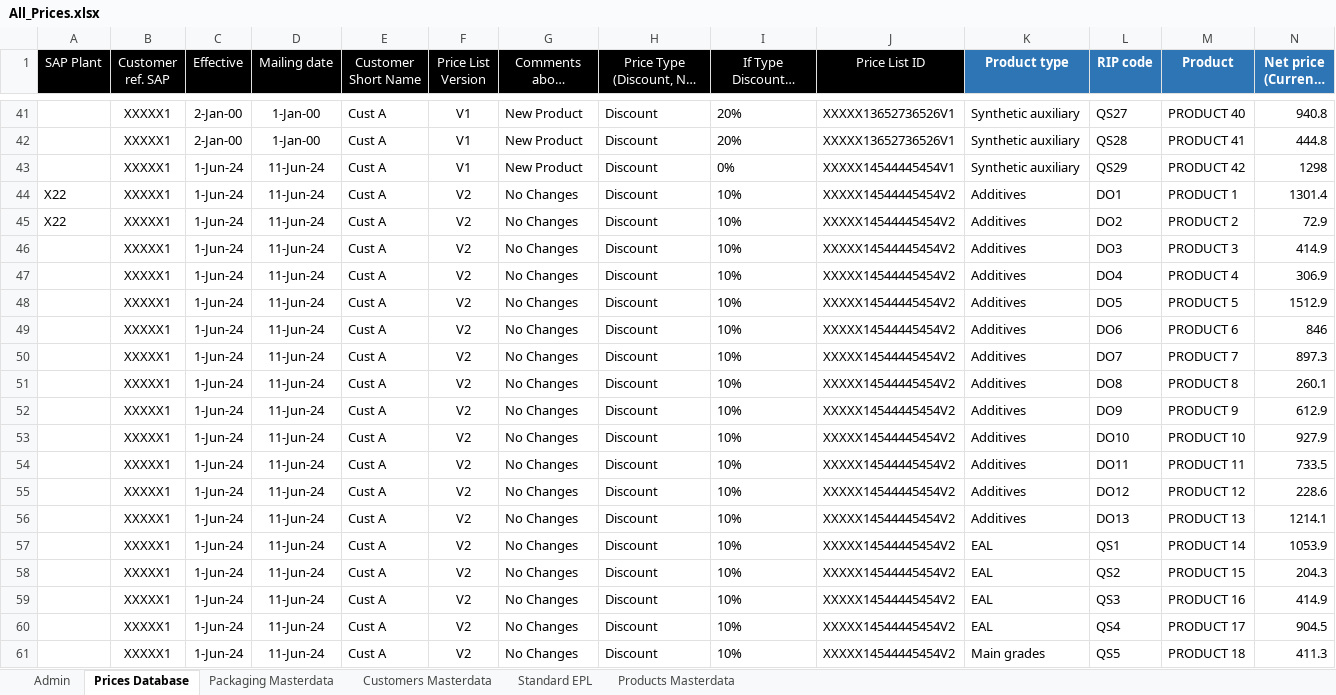
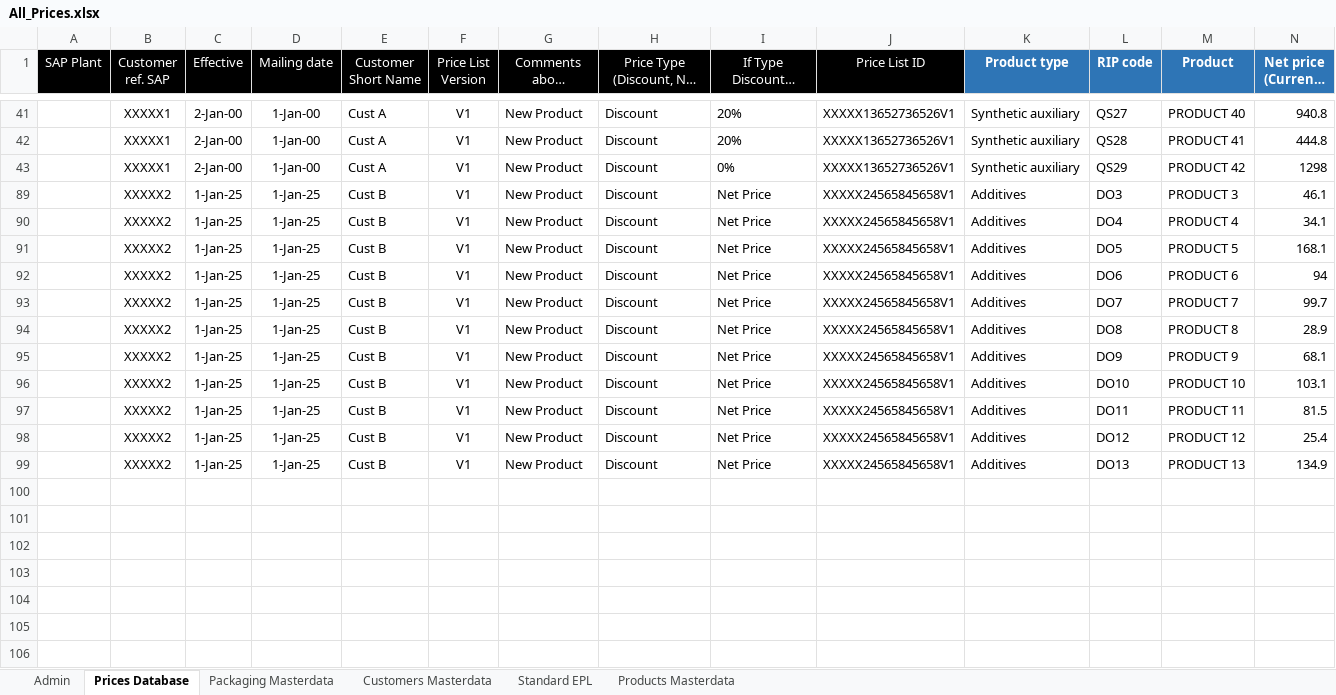
Before and after one commit to dmitralk/EPL-Tool, an Excel workbook: All_Prices.xlsx, sheet Prices Database, drawn as a sheet; only a part is shown, gaps mark what is left out; the shorter side is filled out with more unchanged rows; long unchanged cells end in …; values as stored, in another font and other column widths than the file's, no borders; table styles not drawn; rows hold the shown columns only; the diff covers the shown part only; the diff names each change by its address in the sheet, - before the commit and + after, or states it on an @@ line.

Commit message:
chore: update binary files and remove obsolete Excel document

```diff
--- a/All_Prices.xlsx (sheet Prices Database)
+++ b/All_Prices.xlsx (sheet Prices Database)
-C43 (Effective): 1-Jun-24
+C43 (Effective): 2-Jan-00
-D43 (Mailing date): 11-Jun-24
+D43 (Mailing date): 1-Jan-00
-J43 (Price List ID): XXXXX14544445454V1
+J43 (Price List ID): XXXXX13652736526V1
@@ row 44 hidden: X22 | XXXXX1 | 1-Jun-24 | 11-Jun-24 | Cust A | V2 | No Changes | Discount | 10% | XXXXX14544445454V2 | Additives | DO1 | PRODUCT 1 | 1301.4 @@
@@ row 45 hidden: X22 | XXXXX1 | 1-Jun-24 | 11-Jun-24 | Cust A | V2 | No Changes | Discount | 10% | XXXXX14544445454V2 | Additives | DO2 | PRODUCT 2 | 72.9 @@
@@ row 46 hidden:  | XXXXX1 | 1-Jun-24 | 11-Jun-24 | Cust A | V2 | No Changes | Discount | 10% | XXXXX14544445454V2 | Additives | DO3 | PRODUCT 3 | 414.9 @@
@@ row 47 hidden:  | XXXXX1 | 1-Jun-24 | 11-Jun-24 | Cust A | V2 | No Changes | Discount | 10% | XXXXX14544445454V2 | Additives | DO4 | PRODUCT 4 | 306.9 @@
@@ row 48 hidden:  | XXXXX1 | 1-Jun-24 | 11-Jun-24 | Cust A | V2 | No Changes | Discount | 10% | XXXXX14544445454V2 | Additives | DO5 | PRODUCT 5 | 1512.9 @@
@@ row 49 hidden:  | XXXXX1 | 1-Jun-24 | 11-Jun-24 | Cust A | V2 | No Changes | Discount | 10% | XXXXX14544445454V2 | Additives | DO6 | PRODUCT 6 | 846 @@
@@ row 50 hidden:  | XXXXX1 | 1-Jun-24 | 11-Jun-24 | Cust A | V2 | No Changes | Discount | 10% | XXXXX14544445454V2 | Additives | DO7 | PRODUCT 7 | 897.3 @@
@@ row 51 hidden:  | XXXXX1 | 1-Jun-24 | 11-Jun-24 | Cust A | V2 | No Changes | Discount | 10% | XXXXX14544445454V2 | Additives | DO8 | PRODUCT 8 | 260.1 @@
@@ row 52 hidden:  | XXXXX1 | 1-Jun-24 | 11-Jun-24 | Cust A | V2 | No Changes | Discount | 10% | XXXXX14544445454V2 | Additives | DO9 | PRODUCT 9 | 612.9 @@
@@ row 53 hidden:  | XXXXX1 | 1-Jun-24 | 11-Jun-24 | Cust A | V2 | No Changes | Discount | 10% | XXXXX14544445454V2 | Additives | DO10 | PRODUCT 10 | 927.9 @@
@@ row 54 hidden:  | XXXXX1 | 1-Jun-24 | 11-Jun-24 | Cust A | V2 | No Changes | Discount | 10% | XXXXX14544445454V2 | Additives | DO11 | PRODUCT 11 | 733.5 @@
@@ row 55 hidden:  | XXXXX1 | 1-Jun-24 | 11-Jun-24 | Cust A | V2 | No Changes | Discount | 10% | XXXXX14544445454V2 | Additives | DO12 | PRODUCT 12 | 228.6 @@
@@ row 56 hidden:  | XXXXX1 | 1-Jun-24 | 11-Jun-24 | Cust A | V2 | No Changes | Discount | 10% | XXXXX14544445454V2 | Additives | DO13 | PRODUCT 13 | 1214.1 @@
@@ row 57 hidden:  | XXXXX1 | 1-Jun-24 | 11-Jun-24 | Cust A | V2 | No Changes | Discount | 10% | XXXXX14544445454V2 | EAL | QS1 | PRODUCT 14 | 1053.9 @@
@@ row 58 hidden:  | XXXXX1 | 1-Jun-24 | 11-Jun-24 | Cust A | V2 | No Changes | Discount | 10% | XXXXX14544445454V2 | EAL | QS2 | PRODUCT 15 | 204.3 @@
@@ row 59 hidden:  | XXXXX1 | 1-Jun-24 | 11-Jun-24 | Cust A | V2 | No Changes | Discount | 10% | XXXXX14544445454V2 | EAL | QS3 | PRODUCT 16 | 414.9 @@
@@ row 60 hidden:  | XXXXX1 | 1-Jun-24 | 11-Jun-24 | Cust A | V2 | No Changes | Discount | 10% | XXXXX14544445454V2 | EAL | QS4 | PRODUCT 17 | 904.5 @@
@@ row 61 hidden:  | XXXXX1 | 1-Jun-24 | 11-Jun-24 | Cust A | V2 | No Changes | Discount | 10% | XXXXX14544445454V2 | Main grades | QS5 | PRODUCT 18 | 411.3 @@
```
Also changed, not shown: 27 hidden or unhidden rows elsewhere in this sheet, 2 other files.
